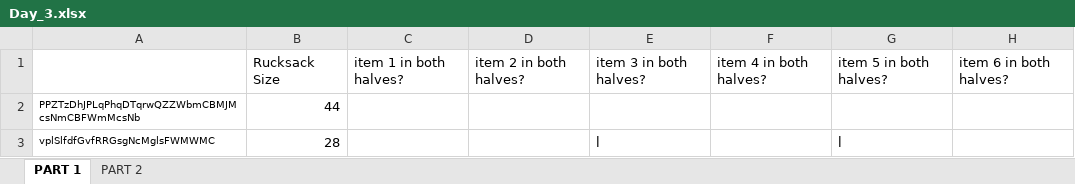
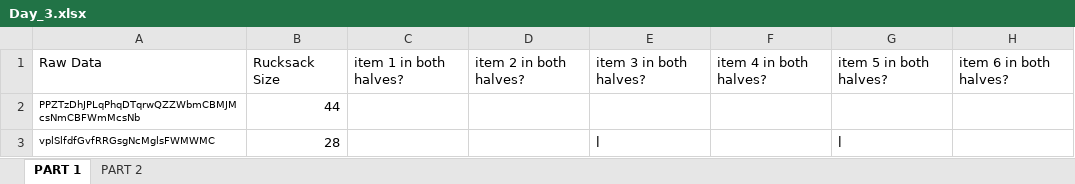
Before and after one commit to TheRealBrianRice/advent_of_code_2022, an Excel workbook: Day_3.xlsx, sheet PART 1, drawn as a sheet; only a part is shown; values as stored, in another font and other column widths than the file's, no borders; the diff names each change by its address in the sheet, - before the commit and + after, or states it on an @@ line.

Commit message:
slight cleanup refactor of array formula

```diff
--- a/Day_3.xlsx (sheet PART 1)
+++ b/Day_3.xlsx (sheet PART 1)
-A1: (empty)
+A1: Raw Data
```
Also changed, not shown: sheet PART 2.
